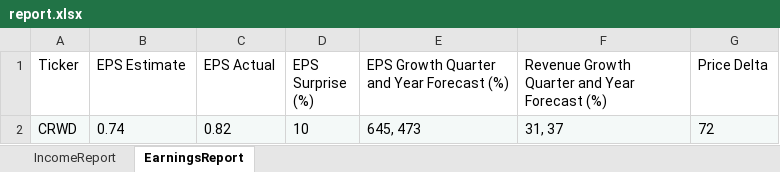
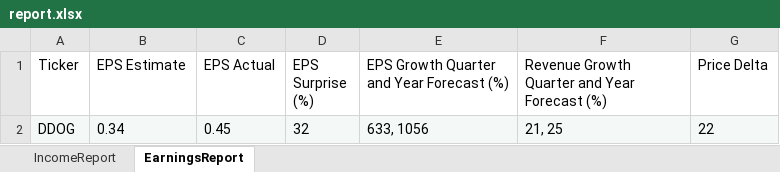
Before and after one commit to calee14/leperbase, an Excel workbook: report.xlsx, sheet EarningsReport, drawn as a sheet; values as stored, in another font and other column widths than the file's, no borders; removed rows and columns are numbered as before the commit, all else as after; the diff names each change by its address in the sheet, - before the commit and + after, or states it on an @@ line.

```diff
--- a/report.xlsx (sheet EarningsReport)
+++ b/report.xlsx (sheet EarningsReport)
-row 2: CRWD | 0.74 | 0.82 | 10 | 645, 473 | 31, 37 | 72
+row 2: DDOG | 0.34 | 0.45 | 32 | 633, 1056 | 21, 25 | 22
```
Also changed, not shown: sheet IncomeReport, 2 other files.
